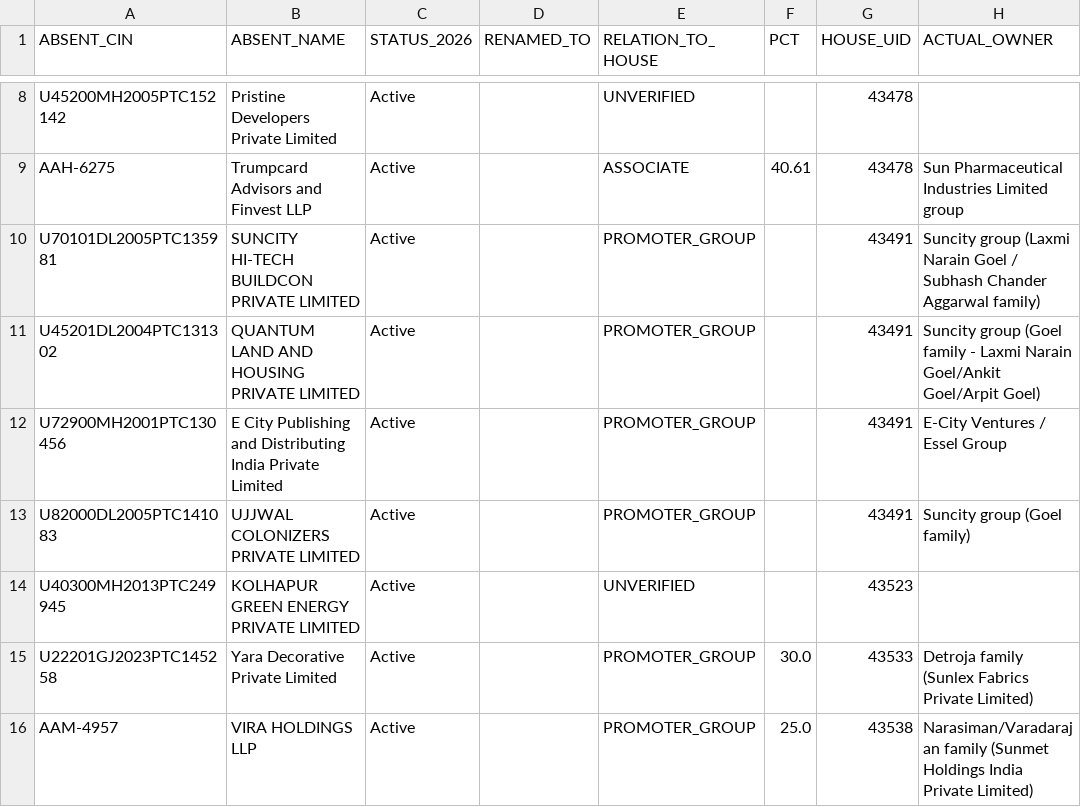
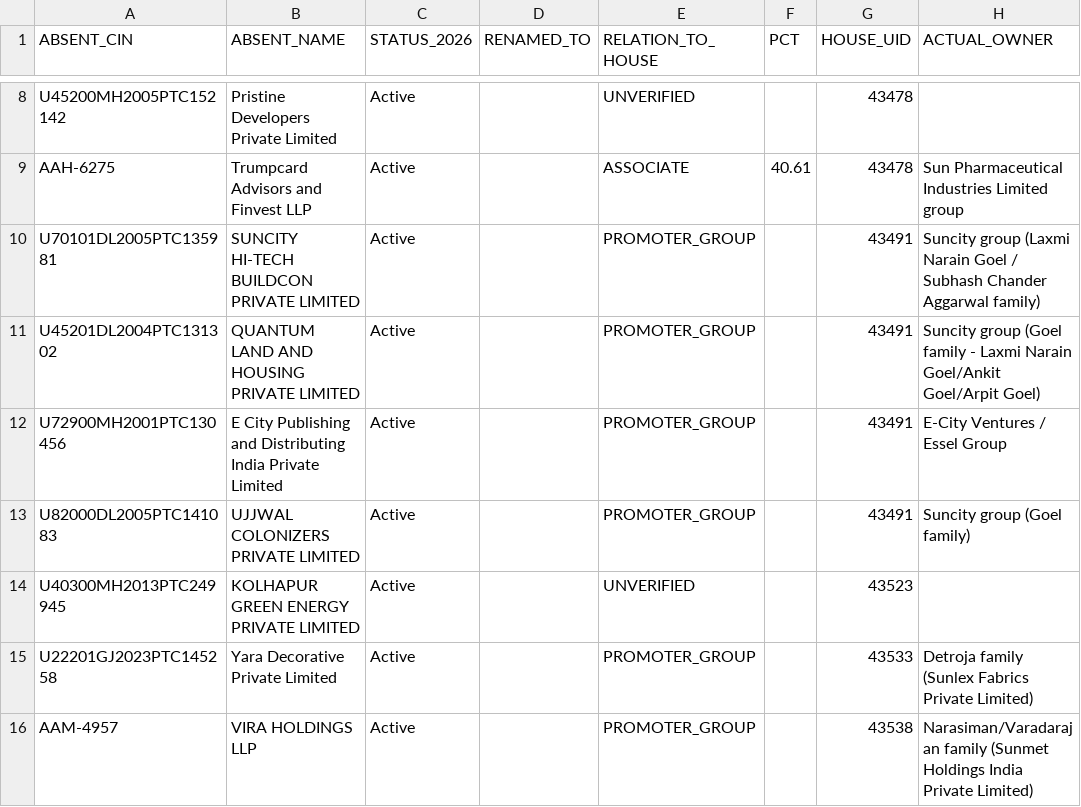
Before and after one commit to pavithra610-cell/claude, a CSV file: A3_ABSENT_LANE/cloud_blocks/BLOCK061_OUTPUT.csv, drawn as a sheet; only a part is shown, gaps mark what is left out; the diff covers the shown part only; the diff names each change by its address in the sheet, - before the commit and + after, or states it on an @@ line.

```diff
--- a/A3_ABSENT_LANE/cloud_blocks/BLOCK061_OUTPUT.csv
+++ b/A3_ABSENT_LANE/cloud_blocks/BLOCK061_OUTPUT.csv
-F15 (PCT): 30.0
+F15 (PCT): (empty)
-F16 (PCT): 25.0
+F16 (PCT): (empty)
```
Also changed, not shown: 2 added rows elsewhere in this file, A3_ABSENT_LANE/cloud_blocks/BLOCK060_OUTPUT.csv, A3_ABSENT_LANE/cloud_blocks/BLOCK062_OUTPUT.csv, 5 other files.
